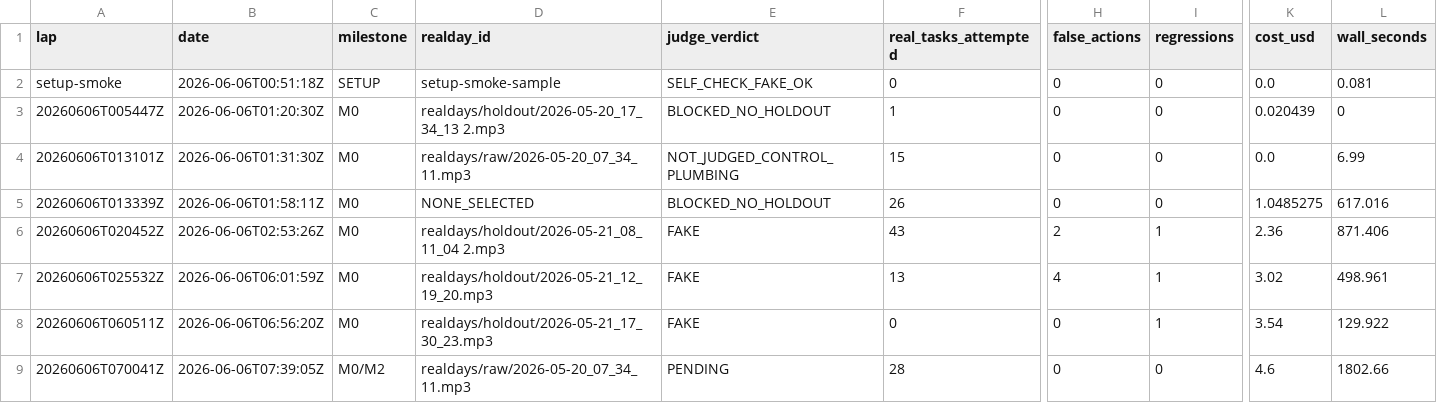
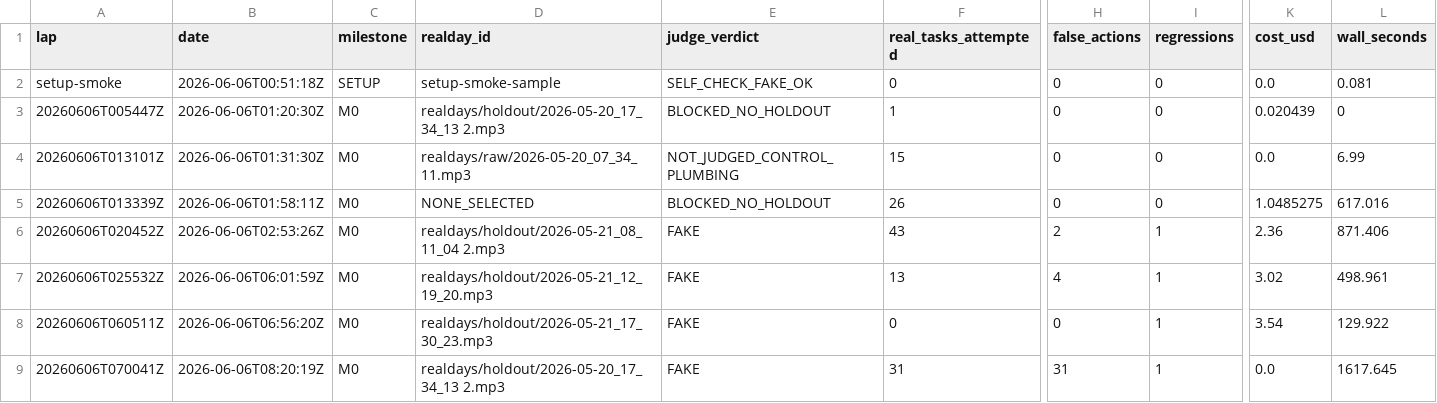
Before and after one commit to anticipation-labs/Anticipy, a CSV file: logs/scorecard.csv, drawn as a sheet; only a part is shown, gaps mark what is left out; the diff covers the shown part only; the diff names each change by its address in the sheet, - before the commit and + after, or states it on an @@ line.

```diff
--- a/logs/scorecard.csv
+++ b/logs/scorecard.csv
-B9 (date): 2026-06-06T07:39:05Z
+B9 (date): 2026-06-06T08:20:19Z
-C9 (milestone): M0/M2
+C9 (milestone): M0
-D9 (realday_id): realdays/raw/2026-05-20_07_34_11.mp3
+D9 (realday_id): realdays/holdout/2026-05-20_17_34_13 2.mp3
-E9 (judge_verdict): PENDING
+E9 (judge_verdict): FAKE
-F9 (real_tasks_attempted): 28
+F9 (real_tasks_attempted): 31
-H9 (false_actions): 0
+H9 (false_actions): 31
-I9 (regressions): 0
+I9 (regressions): 1
-K9 (cost_usd): 4.6
+K9 (cost_usd): 0.0
-L9 (wall_seconds): 1802.66
+L9 (wall_seconds): 1617.645
```
Also changed, not shown: 1 edited cell elsewhere in this file, 11 other files.
